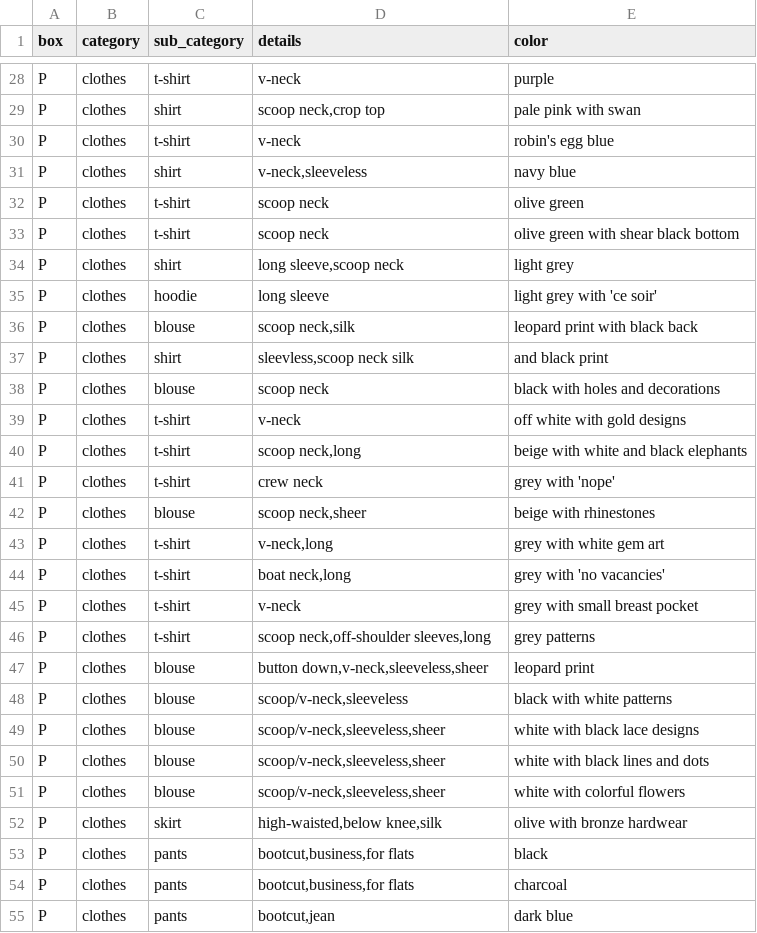
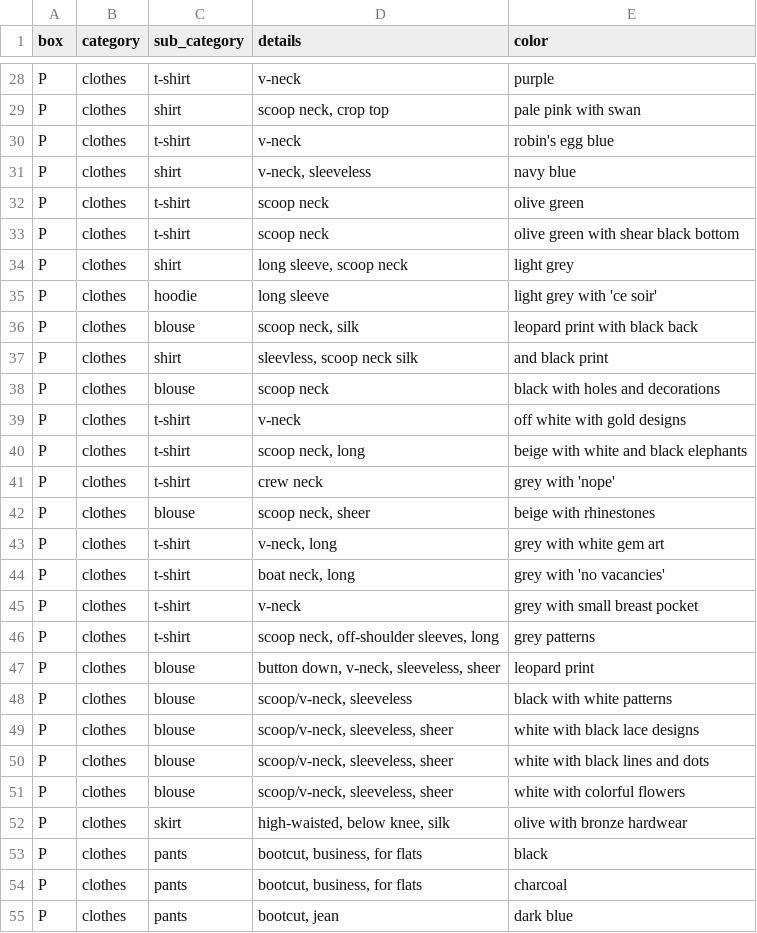
Before and after one commit to kalexa29/home_inventory, a CSV file: clothes_new_python.csv, drawn as a sheet; only a part is shown, gaps mark what is left out; the diff covers the shown part only; the diff names each change by its address in the sheet, - before the commit and + after, or states it on an @@ line.

```diff
--- a/clothes_new_python.csv
+++ b/clothes_new_python.csv
-D29 (details): scoop neck,crop top
+D29 (details): scoop neck, crop top
-D31 (details): v-neck,sleeveless
+D31 (details): v-neck, sleeveless
-D34 (details): long sleeve,scoop neck
+D34 (details): long sleeve, scoop neck
-D36 (details): scoop neck,silk
+D36 (details): scoop neck, silk
-D37 (details): sleevless,scoop neck silk
+D37 (details): sleevless, scoop neck silk
-D40 (details): scoop neck,long
+D40 (details): scoop neck, long
-D42 (details): scoop neck,sheer
+D42 (details): scoop neck, sheer
-D43 (details): v-neck,long
+D43 (details): v-neck, long
-D44 (details): boat neck,long
+D44 (details): boat neck, long
-D46 (details): scoop neck,off-shoulder sleeves,long
+D46 (details): scoop neck, off-shoulder sleeves, long
-D47 (details): button down,v-neck,sleeveless,sheer
+D47 (details): button down, v-neck, sleeveless, sheer
-D48 (details): scoop/v-neck,sleeveless
+D48 (details): scoop/v-neck, sleeveless
-D49:D51 (details): scoop/v-neck,sleeveless,sheer
+D49:D51 (details): scoop/v-neck, sleeveless, sheer
-D52 (details): high-waisted,below knee,silk
+D52 (details): high-waisted, below knee, silk
-D53:D54 (details): bootcut,business,for flats
+D53:D54 (details): bootcut, business, for flats
-D55 (details): bootcut,jean
+D55 (details): bootcut, jean
```
Also changed, not shown: 74 edited cells elsewhere in this file, 1 other file.
